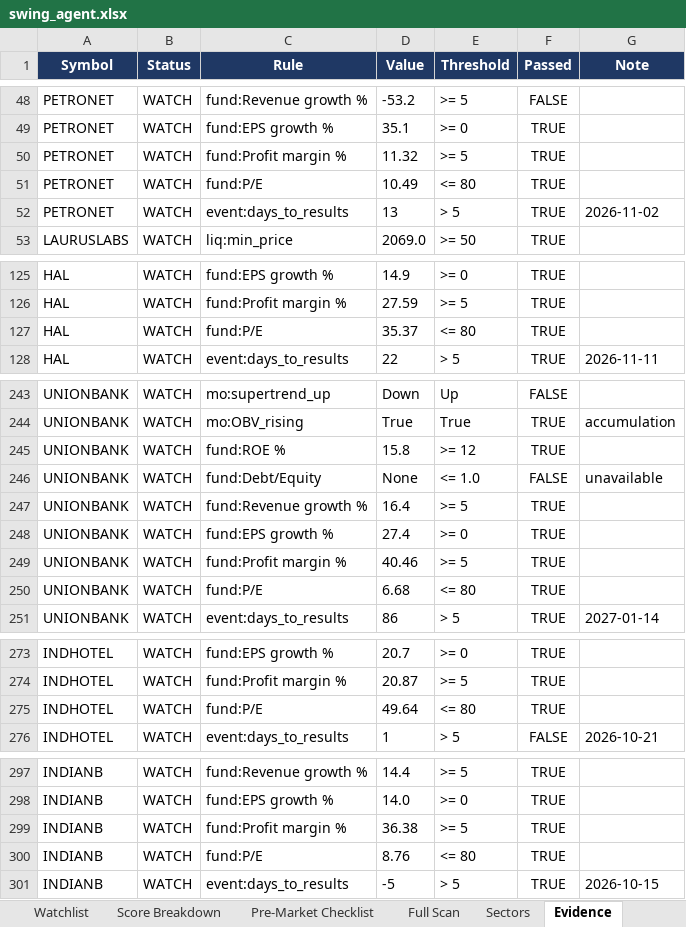
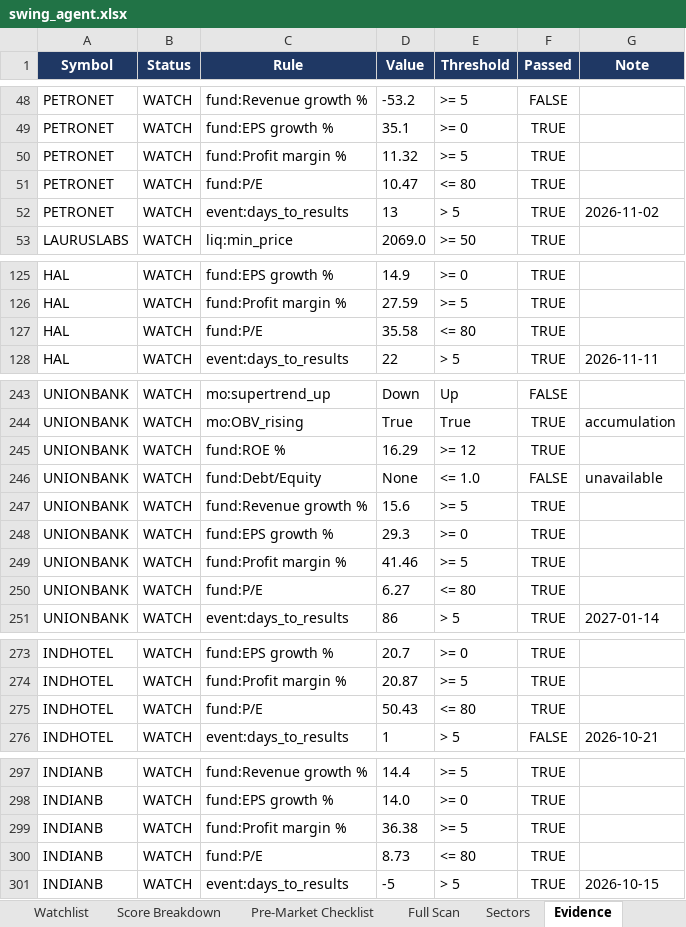
Before and after one commit to KGR1516/srikanth-swing-trade-agent-nifty500, an Excel workbook: data/output/swing_agent.xlsx, sheet Evidence, drawn as a sheet; only a part is shown, gaps mark what is left out; values as stored, in another font and other column widths than the file's, no borders; conditional formats not drawn; the diff covers the shown part only; the diff names each change by its address in the sheet, - before the commit and + after, or states it on an @@ line.

```diff
--- a/data/output/swing_agent.xlsx (sheet Evidence)
+++ b/data/output/swing_agent.xlsx (sheet Evidence)
-D51 (Value): 10.49
+D51 (Value): 10.47
-D127 (Value): 35.37
+D127 (Value): 35.58
-D245 (Value): 15.8
+D245 (Value): 16.29
-D247 (Value): 16.4
+D247 (Value): 15.6
-D248 (Value): 27.4
+D248 (Value): 29.3
-D249 (Value): 40.46
+D249 (Value): 41.46
-D250 (Value): 6.68
+D250 (Value): 6.27
-D275 (Value): 49.64
+D275 (Value): 50.43
-D300 (Value): 8.76
+D300 (Value): 8.73
```
Also changed, not shown: 1 edited cell elsewhere in this sheet, sheet Summary, sheet Full Scan, data/output/history/2026-10-19/swing_agent_afternoon.xlsx, 3 other files.
